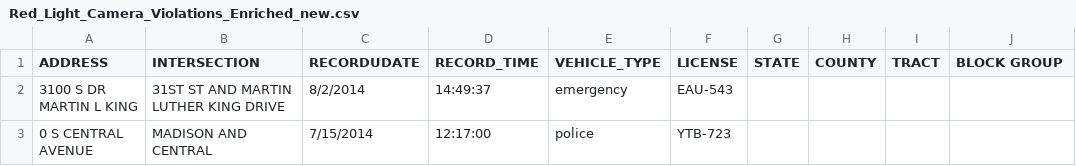
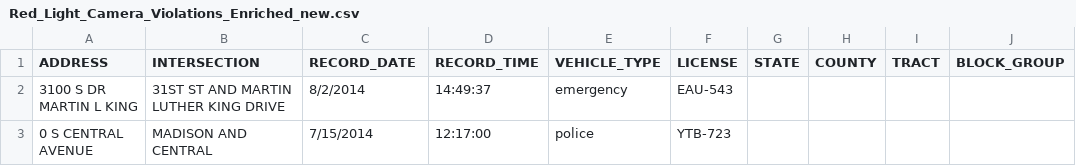
Before and after one commit to gabriel-ing/pyprod-instruqt, a CSV file: Red_Light_Camera_Violations_Enriched_new.csv, drawn as a sheet; only a part is shown.

```diff
--- a/Red_Light_Camera_Violations_Enriched_new.csv
+++ b/Red_Light_Camera_Violations_Enriched_new.csv
@@ -1,2 +1,2 @@
-ADDRESS,INTERSECTION,RECORDUDATE,RECORD_TIME,VEHICLE_TYPE,LICENSE,STATE,COUNTY,TRACT,BLOCK GROUP
+ADDRESS,INTERSECTION,RECORD_DATE,RECORD_TIME,VEHICLE_TYPE,LICENSE,STATE,COUNTY,TRACT,BLOCK_GROUP
 3100 S DR MARTIN L KING,31ST ST AND MARTIN LUTHER KING DRIVE,8/2/2014,14:49:37,emergency,EAU-543,,,,
```
Also changed, not shown: RedLights/Data/sample_data2.csv, 2 other files.
